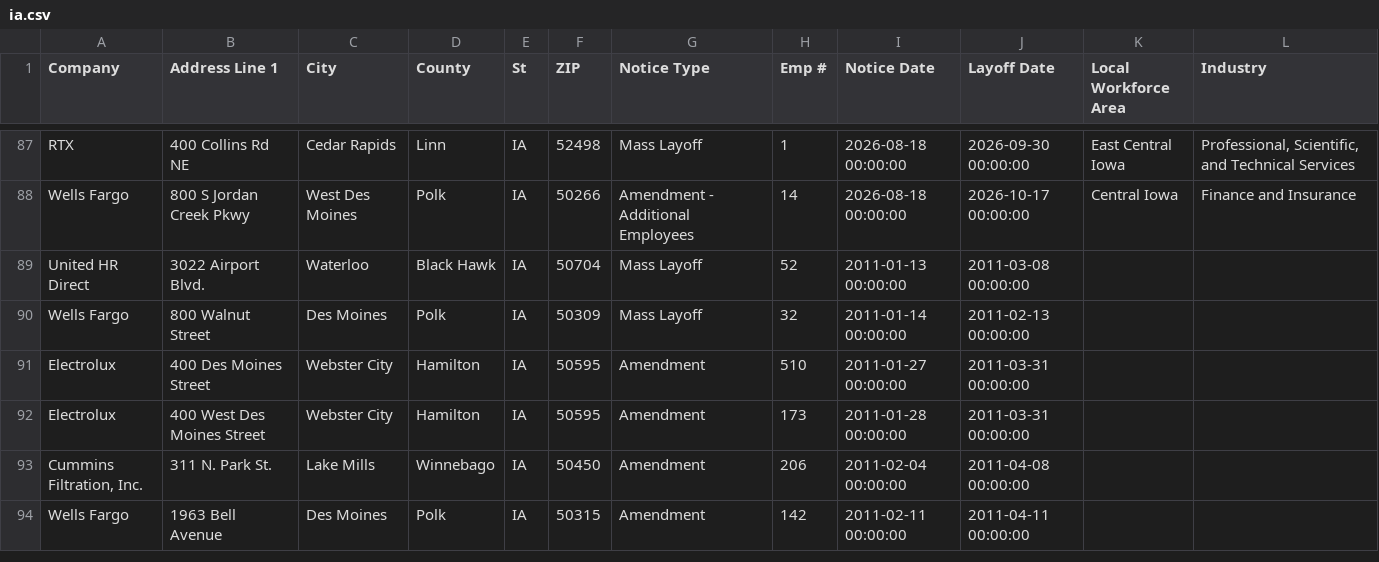
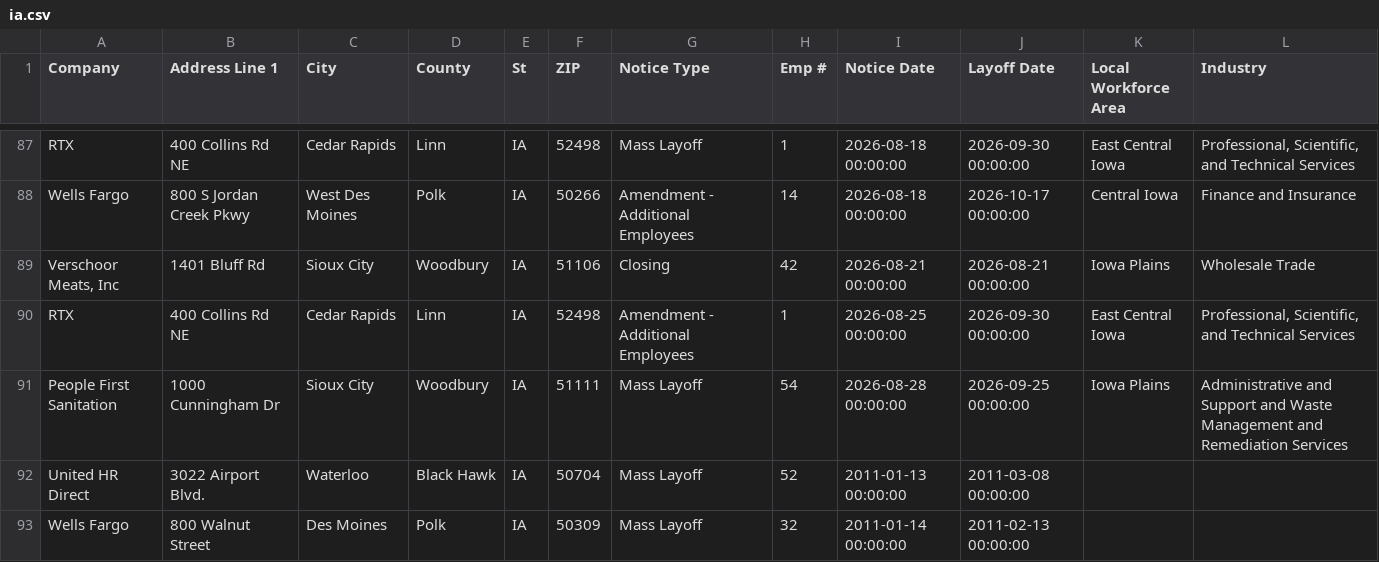
Before and after one commit to rosakettumaki/git-hub-actions-nicar-2025, a CSV file: data/ia.csv, drawn as a sheet; only a part is shown, gaps mark what is left out; the shorter side is filled out with more unchanged rows; the diff names each change by its address in the sheet, - before the commit and + after, or states it on an @@ line.

```diff
--- a/data/ia.csv
+++ b/data/ia.csv
+row 89: Verschoor Meats, Inc | 1401 Bluff Rd | Sioux City | Woodbury | IA | 51106 | Closing | 42 | 2026-08-21 00:00:00 | 2026-08-21 00:00:00 | Iowa Plains | Wholesale Trade
+row 90: RTX | 400 Collins Rd NE | Cedar Rapids | Linn | IA | 52498 | Amendment - Additional Employees | 1 | 2026-08-25 00:00:00 | 2026-09-30 00:00:00 | East Central Iowa | Professional, Scientific, and Technical Services
+row 91: People First Sanitation | 1000 Cunningham Dr | Sioux City | Woodbury | IA | 51111 | Mass Layoff | 54 | 2026-08-28 00:00:00 | 2026-09-25 00:00:00 | Iowa Plains | Administrative and Support and Waste Management and Remediation Services
```
Also changed, not shown: 1 other file.
